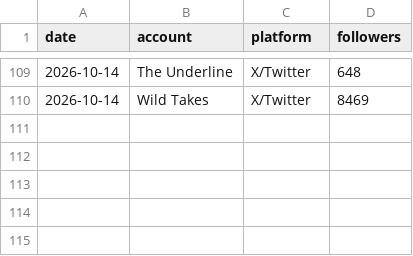
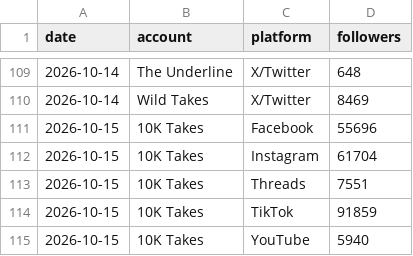
Before and after one commit to 10000takes/10k-takes-data, a CSV file: followers.csv, drawn as a sheet; only a part is shown, gaps mark what is left out.

```diff
--- a/followers.csv
+++ b/followers.csv
@@ -110 +110,6 @@ date,account,platform,followers
 2026-10-14,Wild Takes,X/Twitter,8469
+2026-10-15,10K Takes,Facebook,55696
+2026-10-15,10K Takes,Instagram,61704
+2026-10-15,10K Takes,Threads,7551
+2026-10-15,10K Takes,TikTok,91859
+2026-10-15,10K Takes,YouTube,5940
```
Also changed, not shown: metrics.csv.
